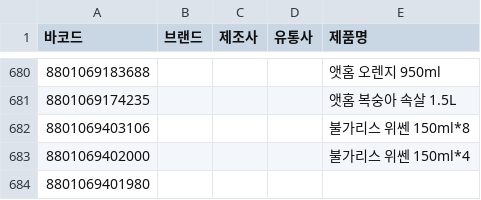
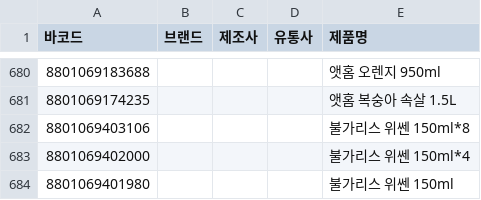
Before and after one commit to NullFull/isnamyang, a CSV file: backend/data/products.csv, drawn as a sheet; only a part is shown, gaps mark what is left out; the diff names each change by its address in the sheet, - before the commit and + after, or states it on an @@ line.

Commit message:
Update products.csv

```diff
--- a/backend/data/products.csv
+++ b/backend/data/products.csv
-E684 (제품명): (empty)
+E684 (제품명): 불가리스 위쎈 150ml
```
